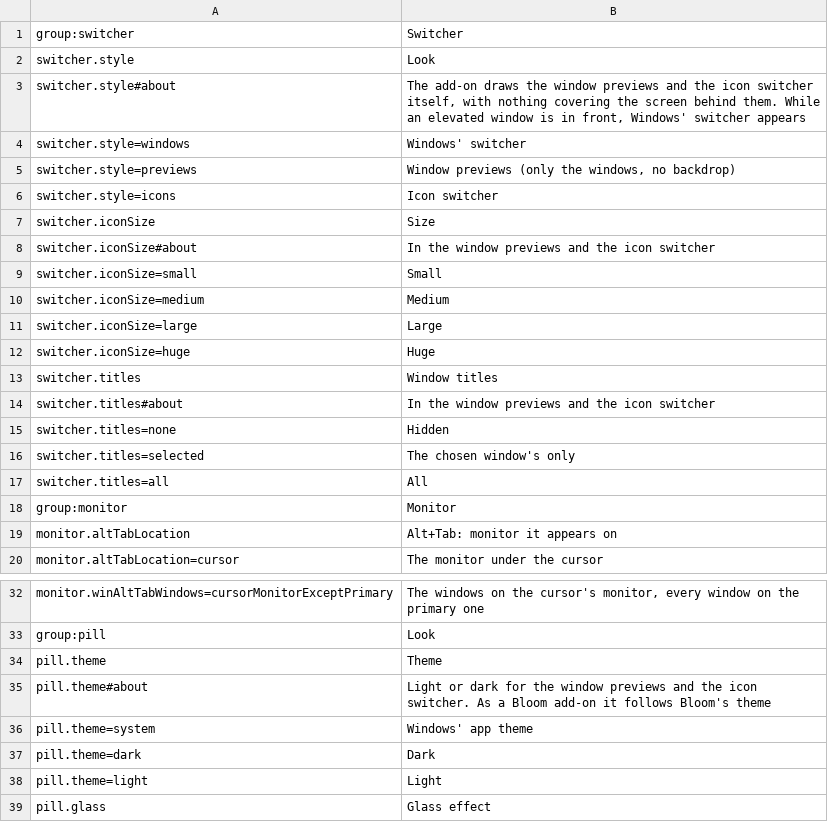
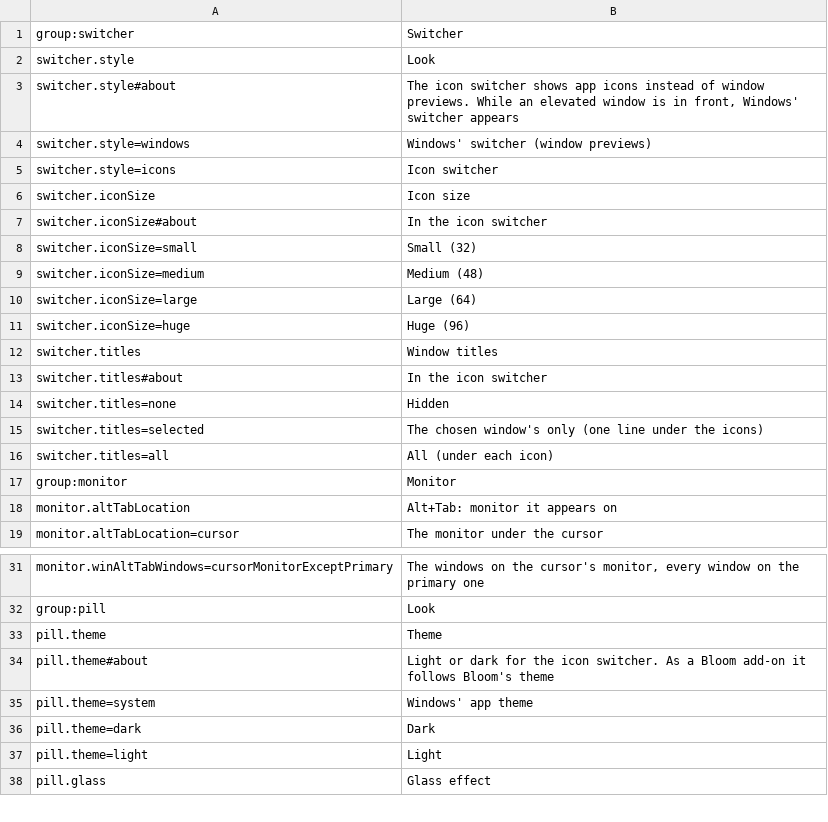
Before and after one commit to hyeon1035298/AltTabPerMonitor_BloomAddon, a TSV file: names-en.tsv, drawn as a sheet; only a part is shown, gaps mark what is left out.

```diff
--- a/names-en.tsv
+++ b/names-en.tsv
@@ -2,17 +2,16 @@ group:switcher	Switcher
 switcher.style	Look
-switcher.style#about	The add-on draws the window previews and the icon switcher itself, with nothing covering the screen behind them. While an elevated window is in front, Windows' switcher appears
-switcher.style=windows	Windows' switcher
-switcher.style=previews	Window previews (only the windows, no backdrop)
+switcher.style#about	The icon switcher shows app icons instead of window previews. While an elevated window is in front, Windows' switcher appears
+switcher.style=windows	Windows' switcher (window previews)
 switcher.style=icons	Icon switcher
-switcher.iconSize	Size
-switcher.iconSize#about	In the window previews and the icon switcher
-switcher.iconSize=small	Small
-switcher.iconSize=medium	Medium
-switcher.iconSize=large	Large
-switcher.iconSize=huge	Huge
+switcher.iconSize	Icon size
+switcher.iconSize#about	In the icon switcher
+switcher.iconSize=small	Small (32)
+switcher.iconSize=medium	Medium (48)
+switcher.iconSize=large	Large (64)
+switcher.iconSize=huge	Huge (96)
 switcher.titles	Window titles
-switcher.titles#about	In the window previews and the icon switcher
+switcher.titles#about	In the icon switcher
 switcher.titles=none	Hidden
-switcher.titles=selected	The chosen window's only
-switcher.titles=all	All
+switcher.titles=selected	The chosen window's only (one line under the icons)
+switcher.titles=all	All (under each icon)
 group:monitor	Monitor
@@ -34,3 +33,3 @@ group:pill	Look
 pill.theme	Theme
-pill.theme#about	Light or dark for the window previews and the icon switcher. As a Bloom add-on it follows Bloom's theme
+pill.theme#about	Light or dark for the icon switcher. As a Bloom add-on it follows Bloom's theme
 pill.theme=system	Windows' app theme
```
Also changed, not shown: 5 other files.
